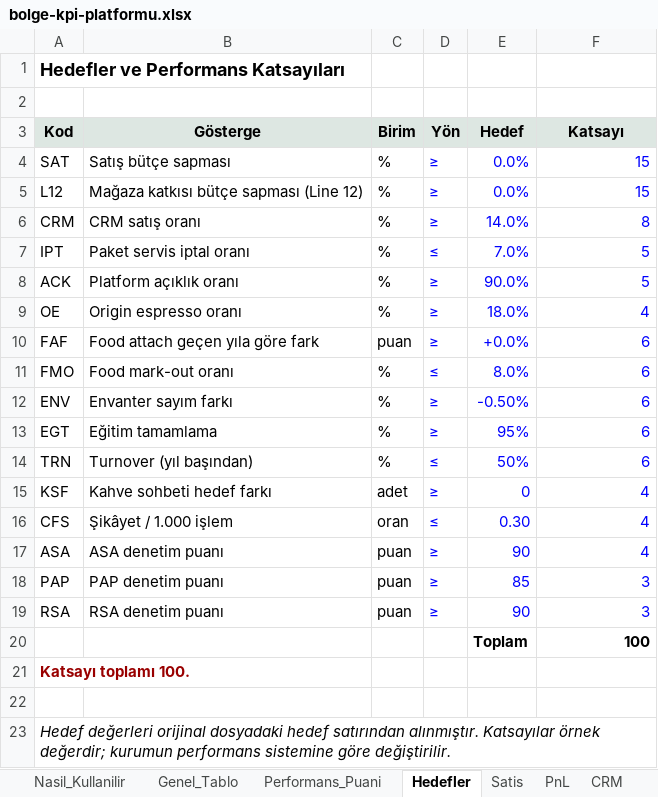
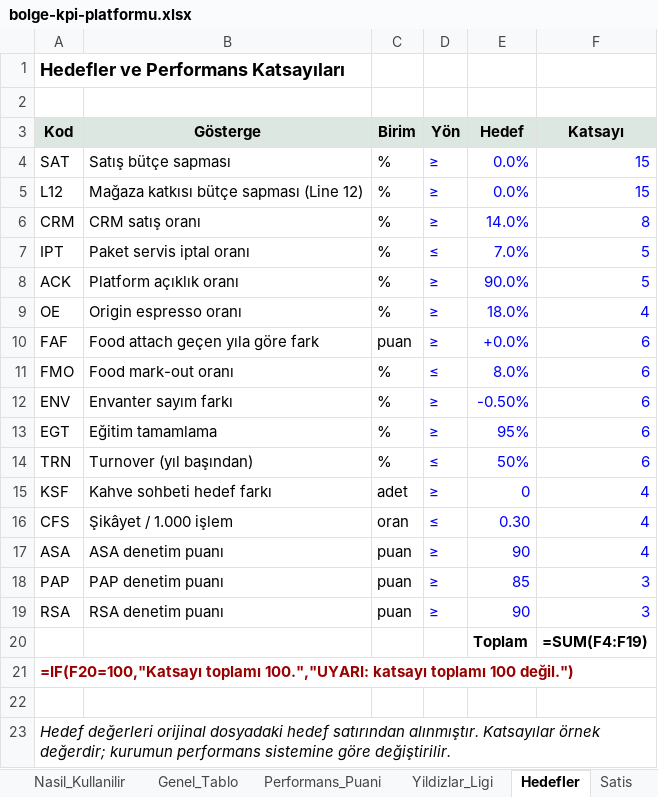
Before and after one commit to ozisciegealp-sys/regional-kpi-dashboard, an Excel workbook: bolge-kpi-platformu.xlsx, sheet Hedefler, drawn as a sheet; values as stored, in another font and other column widths than the file's, no borders; formulas without a stored value are shown as written; the diff names each change by its address in the sheet, - before the commit and + after, or states it on an @@ line.

Commit message:
Fix header widths, add multi-period Yildizlar_Ligi standings sheet, clarify 16 scored KPIs in README

```diff
--- a/bolge-kpi-platformu.xlsx (sheet Hedefler)
+++ b/bolge-kpi-platformu.xlsx (sheet Hedefler)
+sheet tab: Yildizlar_Ligi
-F20 (Katsayı): 100
+F20 (Katsayı): =SUM(F4:F19)
-A21 (Kod): Katsayı toplamı 100.
+A21 (Kod): =IF(F20=100,"Katsayı toplamı 100.","UYARI: katsayı toplamı 100 değil.")
```
Also changed, not shown: sheet Performans_Puani, sheet Genel_Tablo, sheet Kahve_Sohbeti, sheet Personel, sheet Egitim, sheet Sikayet, 8 more sheets, charts or pictures, 2 other files.
